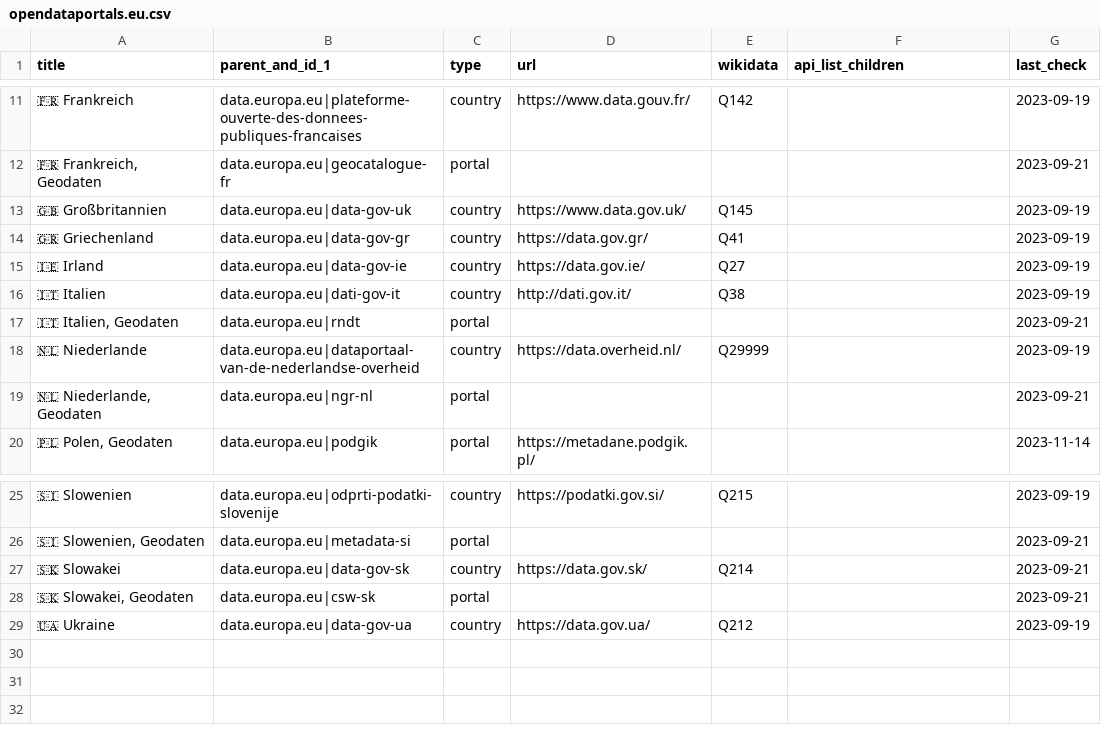
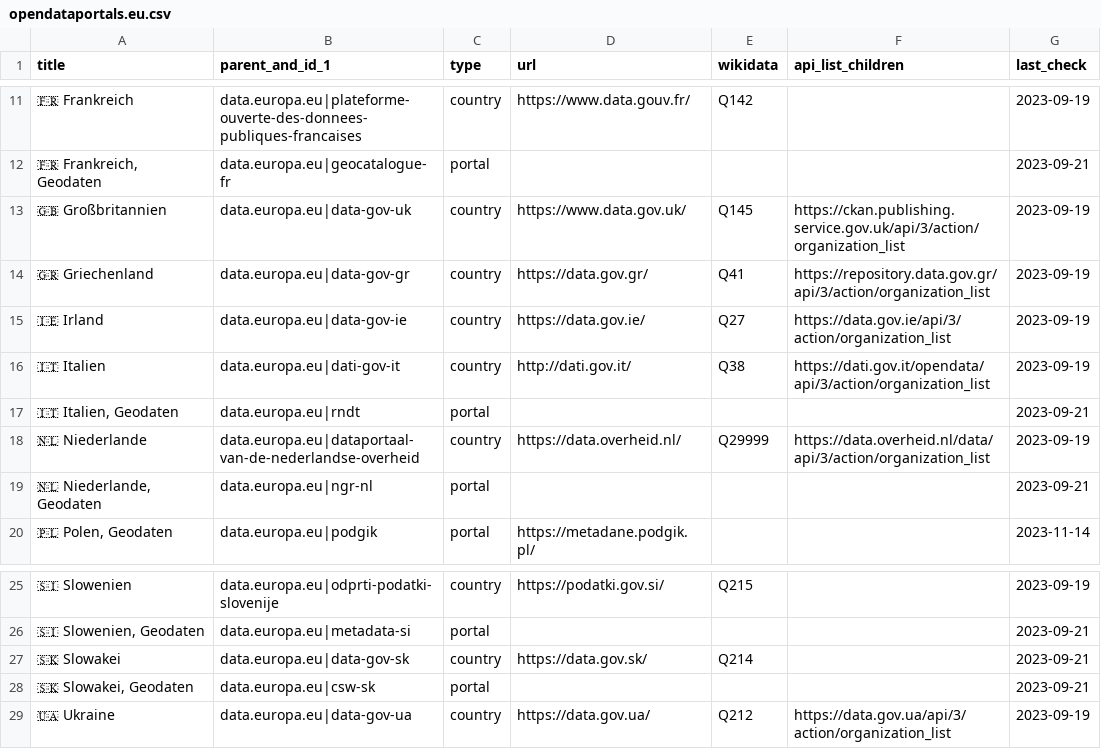
Before and after one commit to opendata-guru/govdata-monitor, a CSV file: data/opendataportals.eu.csv, drawn as a sheet; only a part is shown, gaps mark what is left out.

Commit message:
link EU portals

```diff
--- a/data/opendataportals.eu.csv
+++ b/data/opendataportals.eu.csv
@@ -12,8 +12,8 @@ title,parent_and_id_1,type,url,wikidata,api_list_children,last_check
 "🇫🇷 Frankreich, Geodaten",data.europa.eu|geocatalogue-fr,portal,,,,2023-09-21
-🇬🇧 Großbritannien,data.europa.eu|data-gov-uk,country,https://www.data.gov.uk/,Q145,,2023-09-19
-🇬🇷 Griechenland,data.europa.eu|data-gov-gr,country,https://data.gov.gr/,Q41,,2023-09-19
-🇮🇪 Irland,data.europa.eu|data-gov-ie,country,https://data.gov.ie/,Q27,,2023-09-19
-🇮🇹 Italien,data.europa.eu|dati-gov-it,country,http://dati.gov.it/,Q38,,2023-09-19
+🇬🇧 Großbritannien,data.europa.eu|data-gov-uk,country,https://www.data.gov.uk/,Q145,https://ckan.publishing.service.gov.uk/api/3/action/organization_list,2023-09-19
+🇬🇷 Griechenland,data.europa.eu|data-gov-gr,country,https://data.gov.gr/,Q41,https://repository.data.gov.gr/api/3/action/organization_list,2023-09-19
+🇮🇪 Irland,data.europa.eu|data-gov-ie,country,https://data.gov.ie/,Q27,https://data.gov.ie/api/3/action/organization_list,2023-09-19
+🇮🇹 Italien,data.europa.eu|dati-gov-it,country,http://dati.gov.it/,Q38,https://dati.gov.it/opendata/api/3/action/organization_list,2023-09-19
 "🇮🇹 Italien, Geodaten",data.europa.eu|rndt,portal,,,,2023-09-21
-🇳🇱 Niederlande,data.europa.eu|dataportaal-van-de-nederlandse-overheid,country,https://data.overheid.nl/,Q29999,,2023-09-19
+🇳🇱 Niederlande,data.europa.eu|dataportaal-van-de-nederlandse-overheid,country,https://data.overheid.nl/,Q29999,https://data.overheid.nl/data/api/3/action/organization_list,2023-09-19
 "🇳🇱 Niederlande, Geodaten",data.europa.eu|ngr-nl,portal,,,,2023-09-21
@@ -28,2 +28,2 @@ title,parent_and_id_1,type,url,wikidata,api_list_children,last_check
 "🇸🇰 Slowakei, Geodaten",data.europa.eu|csw-sk,portal,,,,2023-09-21
-🇺🇦 Ukraine,data.europa.eu|data-gov-ua,country,https://data.gov.ua/,Q212,,2023-09-19
+🇺🇦 Ukraine,data.europa.eu|data-gov-ua,country,https://data.gov.ua/,Q212,https://data.gov.ua/api/3/action/organization_list,2023-09-19
```
